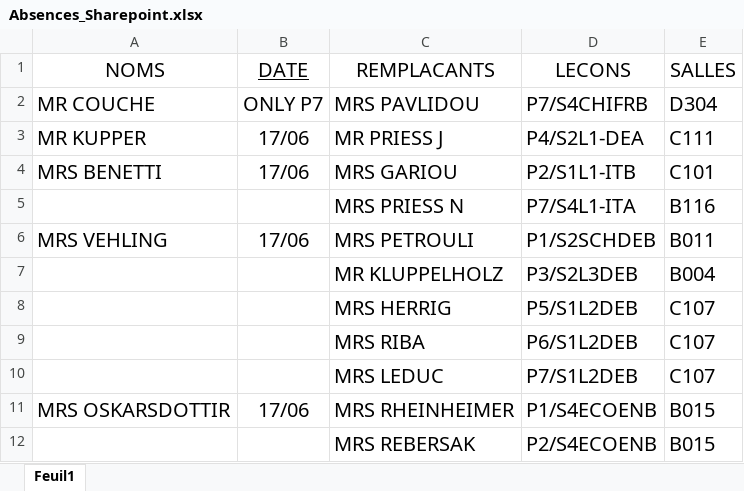
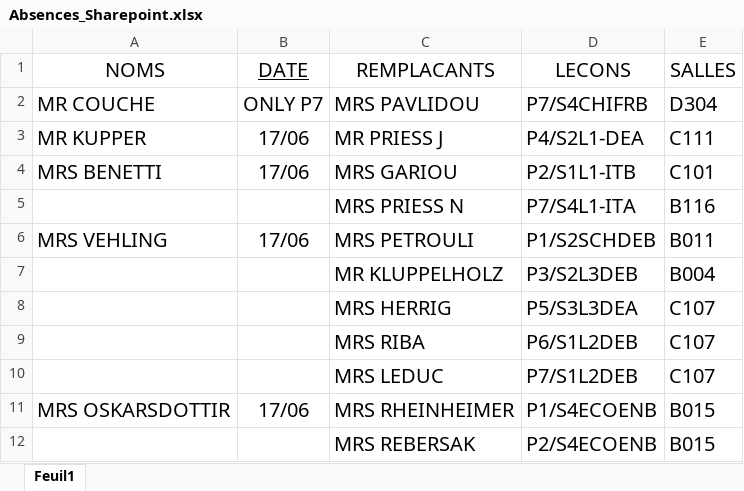
Before and after one commit to MAM-ICT-ADMIN/absences-sec, an Excel workbook: Absences_Sharepoint.xlsx, sheet Feuil1, drawn as a sheet; values as stored, in another font and other column widths than the file's, no borders; the diff names each change by its address in the sheet, - before the commit and + after, or states it on an @@ line.

Commit message:
MAJ absences 2026-06-17 12:25

```diff
--- a/Absences_Sharepoint.xlsx (sheet Feuil1)
+++ b/Absences_Sharepoint.xlsx (sheet Feuil1)
-D8 (LECONS): P5/S1L2DEB
+D8 (LECONS): P5/S3L3DEA
```
